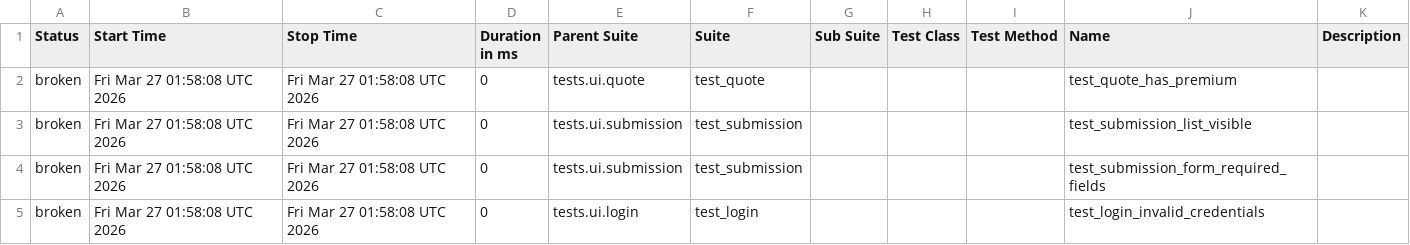
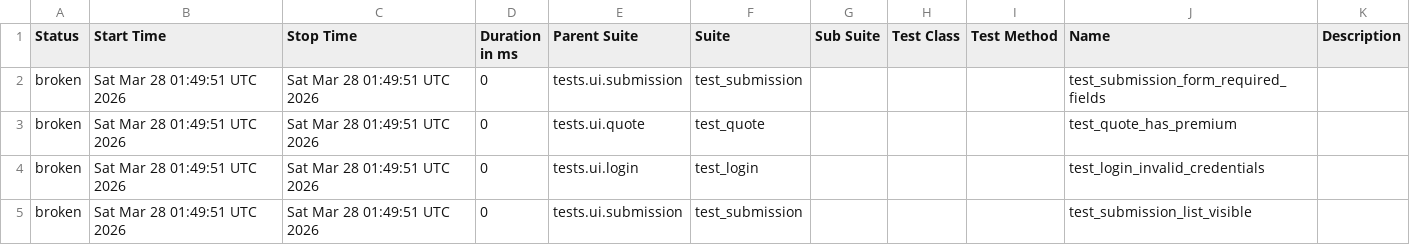
Before and after one commit to DilipAle/rng_ui_tests, a CSV file: agency-height/data/suites.csv, drawn as a sheet.

```diff
--- a/agency-height/data/suites.csv
+++ b/agency-height/data/suites.csv
@@ -1,5 +1,5 @@
 "Status","Start Time","Stop Time","Duration in ms","Parent Suite","Suite","Sub Suite","Test Class","Test Method","Name","Description"
-"broken","Fri Mar 27 01:58:08 UTC 2026","Fri Mar 27 01:58:08 UTC 2026","0","tests.ui.quote","test_quote","","","","test_quote_has_premium",""
-"broken","Fri Mar 27 01:58:08 UTC 2026","Fri Mar 27 01:58:08 UTC 2026","0","tests.ui.submission","test_submission","","","","test_submission_list_visible",""
-"broken","Fri Mar 27 01:58:08 UTC 2026","Fri Mar 27 01:58:08 UTC 2026","0","tests.ui.submission","test_submission","","","","test_submission_form_required_fields",""
-"broken","Fri Mar 27 01:58:08 UTC 2026","Fri Mar 27 01:58:08 UTC 2026","0","tests.ui.login","test_login","","","","test_login_invalid_credentials",""
+"broken","Sat Mar 28 01:49:51 UTC 2026","Sat Mar 28 01:49:51 UTC 2026","0","tests.ui.submission","test_submission","","","","test_submission_form_required_fields",""
+"broken","Sat Mar 28 01:49:51 UTC 2026","Sat Mar 28 01:49:51 UTC 2026","0","tests.ui.quote","test_quote","","","","test_quote_has_premium",""
+"broken","Sat Mar 28 01:49:51 UTC 2026","Sat Mar 28 01:49:51 UTC 2026","0","tests.ui.login","test_login","","","","test_login_invalid_credentials",""
+"broken","Sat Mar 28 01:49:51 UTC 2026","Sat Mar 28 01:49:51 UTC 2026","0","tests.ui.submission","test_submission","","","","test_submission_list_visible",""
```
Also changed, not shown: 27 other files.
